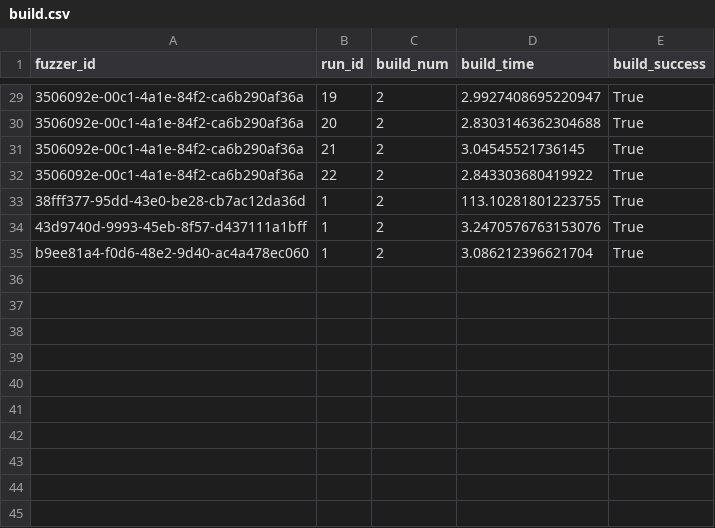
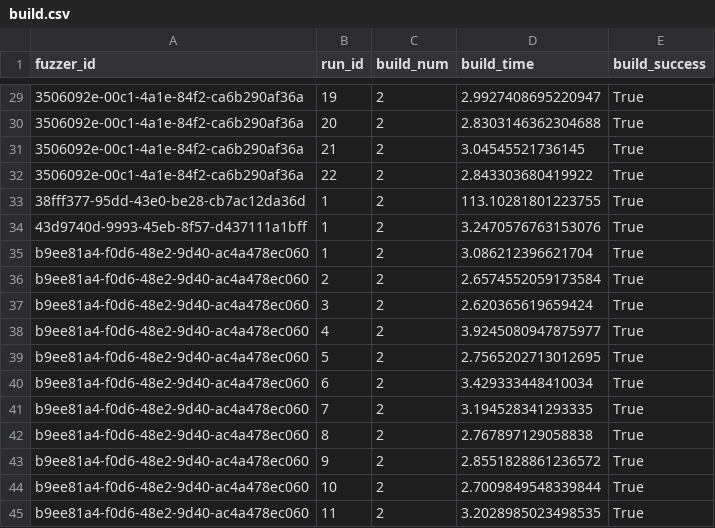
Before and after one commit to Koukyosyumei/arguzz, a CSV file: projects/pico-fuzzer/build.csv, drawn as a sheet; only a part is shown, gaps mark what is left out; the diff names each change by its address in the sheet, - before the commit and + after, or states it on an @@ line.

```diff
--- a/projects/pico-fuzzer/build.csv
+++ b/projects/pico-fuzzer/build.csv
+row 36: b9ee81a4-f0d6-48e2-9d40-ac4a478ec060 | 2 | 2 | 2.6574552059173584 | True
+row 37: b9ee81a4-f0d6-48e2-9d40-ac4a478ec060 | 3 | 2 | 2.620365619659424 | True
+row 38: b9ee81a4-f0d6-48e2-9d40-ac4a478ec060 | 4 | 2 | 3.9245080947875977 | True
+row 39: b9ee81a4-f0d6-48e2-9d40-ac4a478ec060 | 5 | 2 | 2.7565202713012695 | True
+row 40: b9ee81a4-f0d6-48e2-9d40-ac4a478ec060 | 6 | 2 | 3.429333448410034 | True
+row 41: b9ee81a4-f0d6-48e2-9d40-ac4a478ec060 | 7 | 2 | 3.194528341293335 | True
+row 42: b9ee81a4-f0d6-48e2-9d40-ac4a478ec060 | 8 | 2 | 2.767897129058838 | True
+row 43: b9ee81a4-f0d6-48e2-9d40-ac4a478ec060 | 9 | 2 | 2.8551828861236572 | True
+row 44: b9ee81a4-f0d6-48e2-9d40-ac4a478ec060 | 10 | 2 | 2.7009849548339844 | True
+row 45: b9ee81a4-f0d6-48e2-9d40-ac4a478ec060 | 11 | 2 | 3.2028985023498535 | True
```
Also changed, not shown: projects/pico-fuzzer/normal.csv, projects/pico-fuzzer/pipeline.csv, 3 other files.
